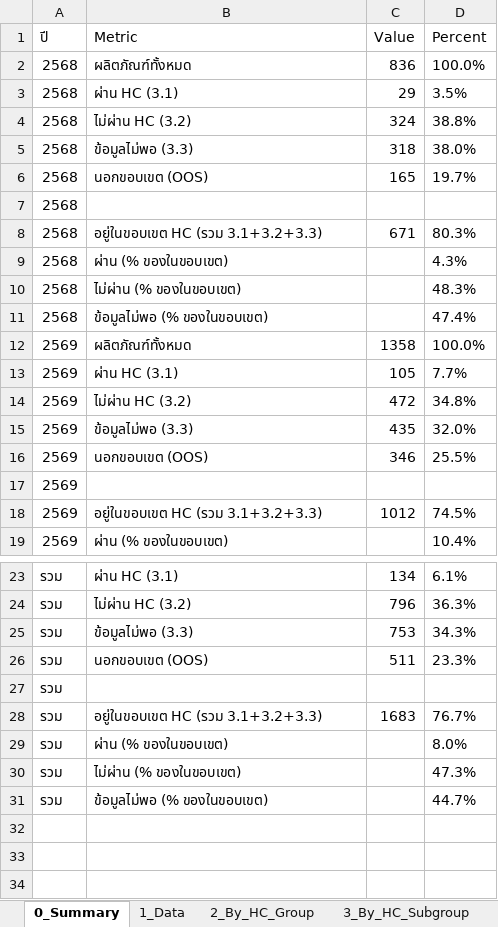
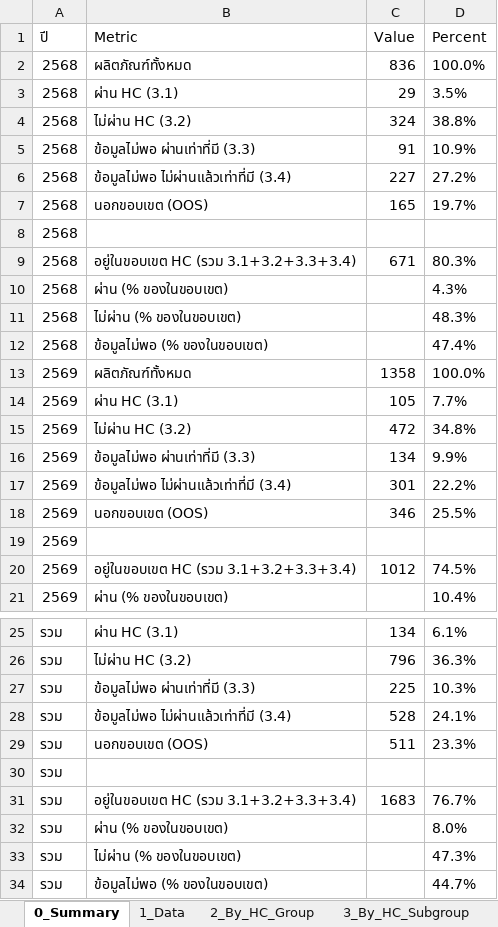
Before and after one commit to nakittle/HC-dashboard, an Excel workbook: HC_Dashboard_Data_Public.xlsx, sheet 0_Summary, drawn as a sheet; only a part is shown, gaps mark what is left out; values as stored, in another font and other column widths than the file's, no borders; addresses are those after the commit; the diff names each change by its address in the sheet, - before the commit and + after, or states it on an @@ line.

```diff
--- a/HC_Dashboard_Data_Public.xlsx (sheet 0_Summary)
+++ b/HC_Dashboard_Data_Public.xlsx (sheet 0_Summary)
-B5 (Metric): ข้อมูลไม่พอ (3.3)
+B5 (Metric): ข้อมูลไม่พอ ผ่านเท่าที่มี (3.3)
-C5 (Value): 318
+C5 (Value): 91
-D5 (Percent): 38.0%
+D5 (Percent): 10.9%
+row 6: 2568 | ข้อมูลไม่พอ ไม่ผ่านแล้วเท่าที่มี (3.4) | 227 | 27.2%
-B9 (Metric): อยู่ในขอบเขต HC (รวม 3.1+3.2+3.3)
+B9 (Metric): อยู่ในขอบเขต HC (รวม 3.1+3.2+3.3+3.4)
-B16 (Metric): ข้อมูลไม่พอ (3.3)
+B16 (Metric): ข้อมูลไม่พอ ผ่านเท่าที่มี (3.3)
-C16 (Value): 435
+C16 (Value): 134
-D16 (Percent): 32.0%
+D16 (Percent): 9.9%
+row 17: 2569 | ข้อมูลไม่พอ ไม่ผ่านแล้วเท่าที่มี (3.4) | 301 | 22.2%
-B20 (Metric): อยู่ในขอบเขต HC (รวม 3.1+3.2+3.3)
+B20 (Metric): อยู่ในขอบเขต HC (รวม 3.1+3.2+3.3+3.4)
-B27 (Metric): ข้อมูลไม่พอ (3.3)
+B27 (Metric): ข้อมูลไม่พอ ผ่านเท่าที่มี (3.3)
-C27 (Value): 753
+C27 (Value): 225
-D27 (Percent): 34.3%
+D27 (Percent): 10.3%
+row 28: รวม | ข้อมูลไม่พอ ไม่ผ่านแล้วเท่าที่มี (3.4) | 528 | 24.1%
-B31 (Metric): อยู่ในขอบเขต HC (รวม 3.1+3.2+3.3)
+B31 (Metric): อยู่ในขอบเขต HC (รวม 3.1+3.2+3.3+3.4)
```
Also changed, not shown: sheet 6_Failed_Detail, sheet 1_Data, sheet 5_By_Province, sheet 7_Top_Failed_Nutrient, sheet 2_By_HC_Group, sheet 4_By_Region, 1 more sheet, 2 other files.
